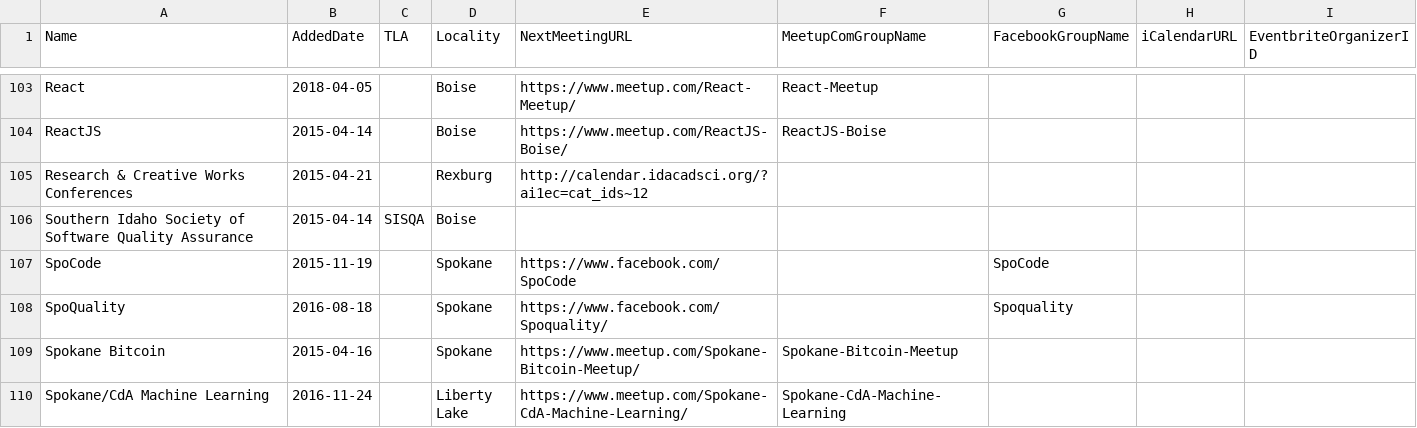
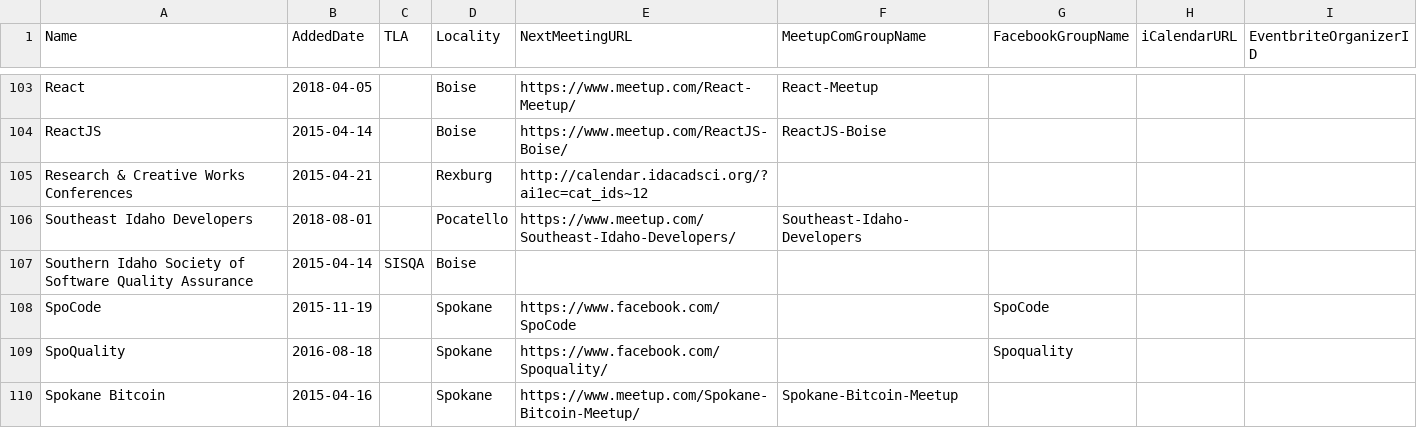
Before and after one commit to rationalagents/gemstateio-groups, a CSV file: groups.csv, drawn as a sheet; only a part is shown, gaps mark what is left out; the shorter side is filled out with more unchanged rows; the diff names each change by its address in the sheet, - before the commit and + after, or states it on an @@ line.

Commit message:
Add Southeast Idaho Developers (#91)

```diff
--- a/groups.csv
+++ b/groups.csv
+row 106: Southeast Idaho Developers | 2018-08-01 |  | Pocatello | https://www.meetup.com/Southeast-Idaho-Developers/ | Southeast-Idaho-Developers
```
